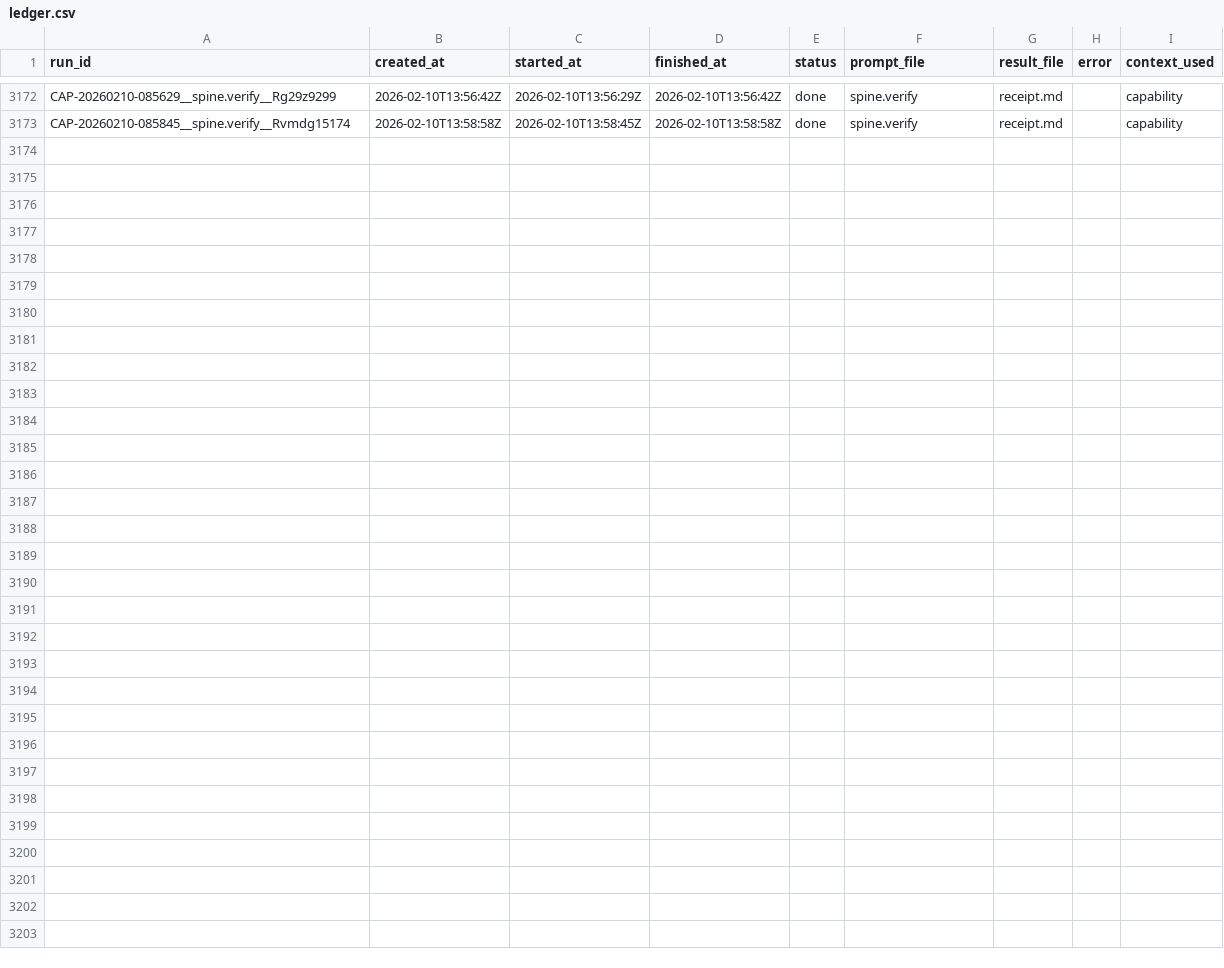
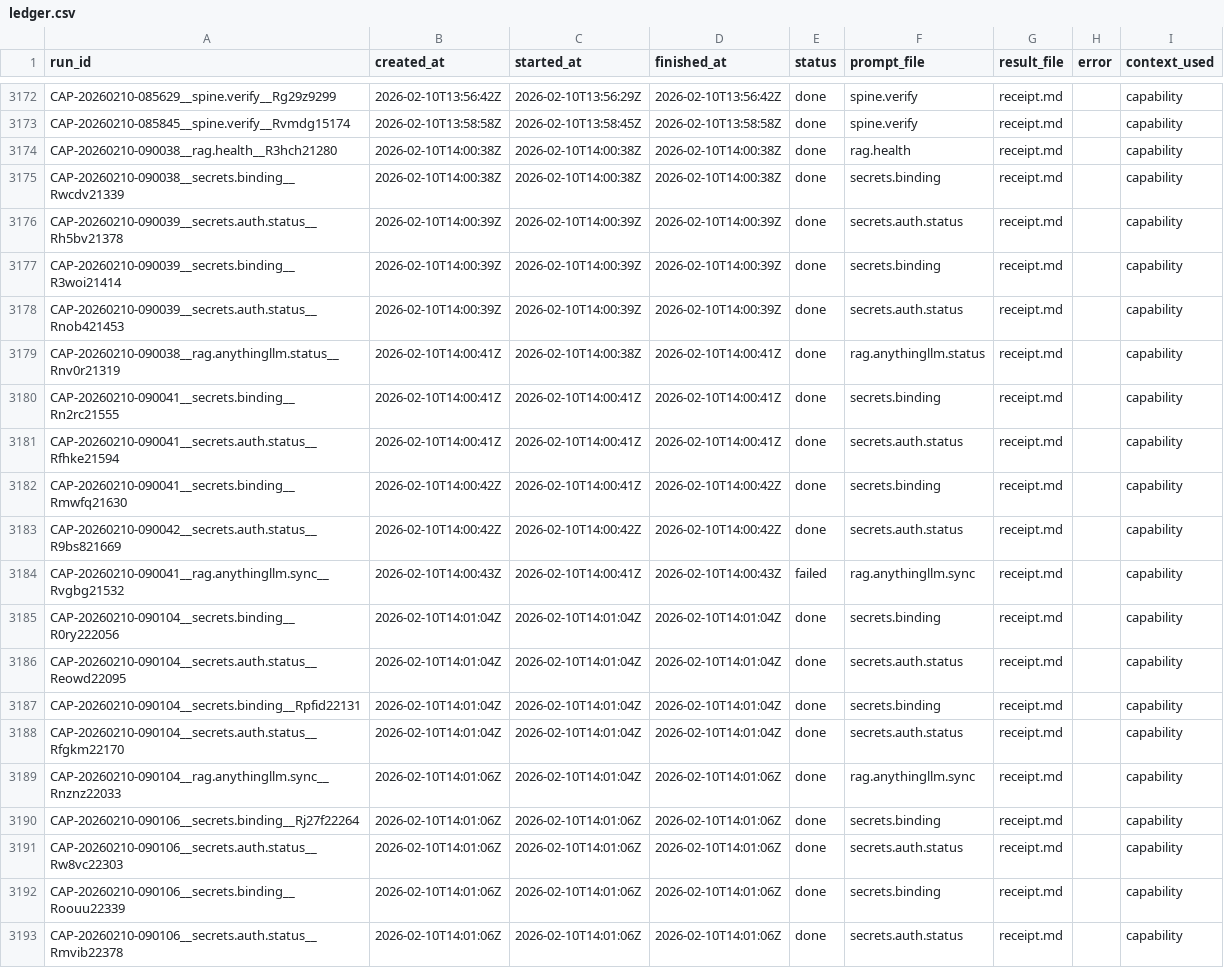
Before and after one commit to hypnotizedent/agentic-spine, a CSV file: mailroom/state/ledger.csv, drawn as a sheet; only a part is shown, gaps mark what is left out.

```diff
--- a/mailroom/state/ledger.csv
+++ b/mailroom/state/ledger.csv
@@ -3173 +3173,21 @@ CAP-20260210-085629__spine.verify__Rg29z9299,2026-02-10T13:56:42Z,2026-02-10T13:
 CAP-20260210-085845__spine.verify__Rvmdg15174,2026-02-10T13:58:58Z,2026-02-10T13:58:45Z,2026-02-10T13:58:58Z,done,spine.verify,receipt.md,,capability
+CAP-20260210-090038__rag.health__R3hch21280,2026-02-10T14:00:38Z,2026-02-10T14:00:38Z,2026-02-10T14:00:38Z,done,rag.health,receipt.md,,capability
+CAP-20260210-090038__secrets.binding__Rwcdv21339,2026-02-10T14:00:38Z,2026-02-10T14:00:38Z,2026-02-10T14:00:38Z,done,secrets.binding,receipt.md,,capability
+CAP-20260210-090039__secrets.auth.status__Rh5bv21378,2026-02-10T14:00:39Z,2026-02-10T14:00:39Z,2026-02-10T14:00:39Z,done,secrets.auth.status,receipt.md,,capability
+CAP-20260210-090039__secrets.binding__R3woi21414,2026-02-10T14:00:39Z,2026-02-10T14:00:39Z,2026-02-10T14:00:39Z,done,secrets.binding,receipt.md,,capability
+CAP-20260210-090039__secrets.auth.status__Rnob421453,2026-02-10T14:00:39Z,2026-02-10T14:00:39Z,2026-02-10T14:00:39Z,done,secrets.auth.status,receipt.md,,capability
+CAP-20260210-090038__rag.anythingllm.status__Rnv0r21319,2026-02-10T14:00:41Z,2026-02-10T14:00:38Z,2026-02-10T14:00:41Z,done,rag.anythingllm.status,receipt.md,,capability
+CAP-20260210-090041__secrets.binding__Rn2rc21555,2026-02-10T14:00:41Z,2026-02-10T14:00:41Z,2026-02-10T14:00:41Z,done,secrets.binding,receipt.md,,capability
+CAP-20260210-090041__secrets.auth.status__Rfhke21594,2026-02-10T14:00:41Z,2026-02-10T14:00:41Z,2026-02-10T14:00:41Z,done,secrets.auth.status,receipt.md,,capability
+CAP-20260210-090041__secrets.binding__Rmwfq21630,2026-02-10T14:00:42Z,2026-02-10T14:00:41Z,2026-02-10T14:00:42Z,done,secrets.binding,receipt.md,,capability
+CAP-20260210-090042__secrets.auth.status__R9bs821669,2026-02-10T14:00:42Z,2026-02-10T14:00:42Z,2026-02-10T14:00:42Z,done,secrets.auth.status,receipt.md,,capability
+CAP-20260210-090041__rag.anythingllm.sync__Rvgbg21532,2026-02-10T14:00:43Z,2026-02-10T14:00:41Z,2026-02-10T14:00:43Z,failed,rag.anythingllm.sync,receipt.md,,capability
+CAP-20260210-090104__secrets.binding__R0ry222056,2026-02-10T14:01:04Z,2026-02-10T14:01:04Z,2026-02-10T14:01:04Z,done,secrets.binding,receipt.md,,capability
+CAP-20260210-090104__secrets.auth.status__Reowd22095,2026-02-10T14:01:04Z,2026-02-10T14:01:04Z,2026-02-10T14:01:04Z,done,secrets.auth.status,receipt.md,,capability
+CAP-20260210-090104__secrets.binding__Rpfid22131,2026-02-10T14:01:04Z,2026-02-10T14:01:04Z,2026-02-10T14:01:04Z,done,secrets.binding,receipt.md,,capability
+CAP-20260210-090104__secrets.auth.status__Rfgkm22170,2026-02-10T14:01:04Z,2026-02-10T14:01:04Z,2026-02-10T14:01:04Z,done,secrets.auth.status,receipt.md,,capability
+CAP-20260210-090104__rag.anythingllm.sync__Rnznz22033,2026-02-10T14:01:06Z,2026-02-10T14:01:04Z,2026-02-10T14:01:06Z,done,rag.anythingllm.sync,receipt.md,,capability
+CAP-20260210-090106__secrets.binding__Rj27f22264,2026-02-10T14:01:06Z,2026-02-10T14:01:06Z,2026-02-10T14:01:06Z,done,secrets.binding,receipt.md,,capability
+CAP-20260210-090106__secrets.auth.status__Rw8vc22303,2026-02-10T14:01:06Z,2026-02-10T14:01:06Z,2026-02-10T14:01:06Z,done,secrets.auth.status,receipt.md,,capability
+CAP-20260210-090106__secrets.binding__Roouu22339,2026-02-10T14:01:06Z,2026-02-10T14:01:06Z,2026-02-10T14:01:06Z,done,secrets.binding,receipt.md,,capability
+CAP-20260210-090106__secrets.auth.status__Rmvib22378,2026-02-10T14:01:06Z,2026-02-10T14:01:06Z,2026-02-10T14:01:06Z,done,secrets.auth.status,receipt.md,,capability
```
